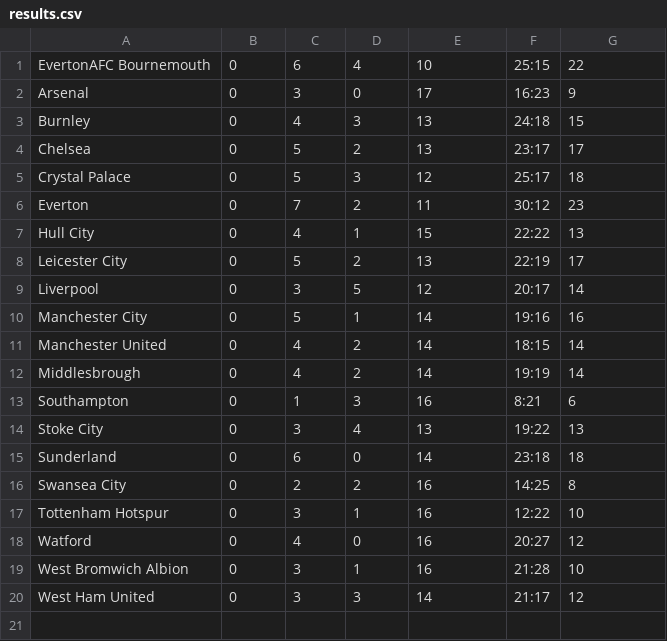
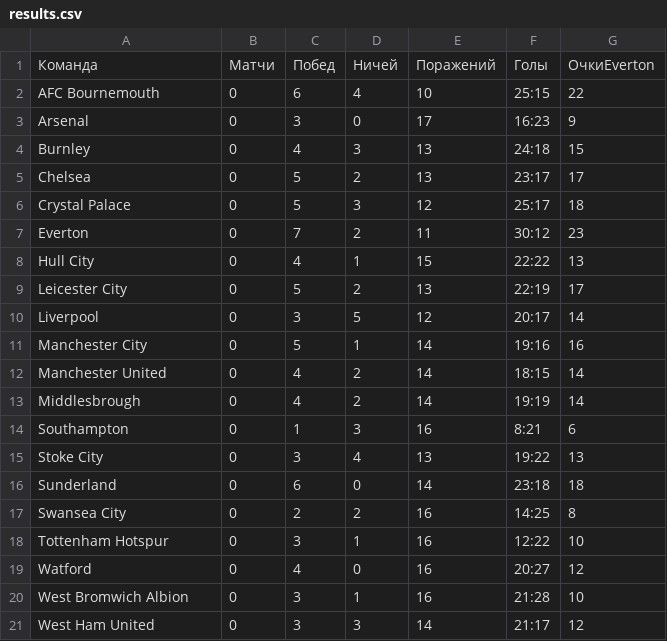
Before and after one commit to neopite/IntroToProg, a CSV file: src/IntroToProgLab1/csvFiles/results.csv, drawn as a sheet.

Commit message:
improve disign of results.csv

```diff
--- a/src/IntroToProgLab1/csvFiles/results.csv
+++ b/src/IntroToProgLab1/csvFiles/results.csv
@@ -1,2 +1,3 @@
-EvertonAFC Bournemouth,0,6,4,10,25:15,22
+Команда,Матчи,Побед,Ничей,Поражений,Голы,ОчкиEverton
+AFC Bournemouth,0,6,4,10,25:15,22
 Arsenal,0,3,0,17,16:23,9
```
Also changed, not shown: 1 other file.
